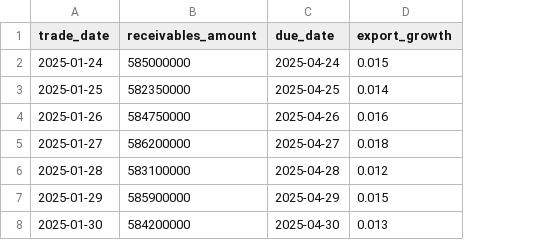
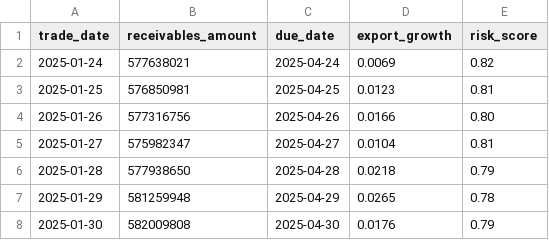
Before and after one commit to hisnameiskhaya/china-ai-cdo, a CSV file: data/companies/NIKEE.csv, drawn as a sheet; the diff names each change by its address in the sheet, - before the commit and + after, or states it on an @@ line.

Commit message:
Update NIKEE.csv

```diff
--- a/data/companies/NIKEE.csv
+++ b/data/companies/NIKEE.csv
+column E (risk_score), rows 2-8: 0.82 | 0.81 | 0.80 | 0.81 | 0.79 | 0.78 | 0.79
-B2 (receivables_amount): 585000000
+B2 (receivables_amount): 577638021
-D2 (export_growth): 0.015
+D2 (export_growth): 0.0069
-B3 (receivables_amount): 582350000
+B3 (receivables_amount): 576850981
-D3 (export_growth): 0.014
+D3 (export_growth): 0.0123
-B4 (receivables_amount): 584750000
+B4 (receivables_amount): 577316756
-D4 (export_growth): 0.016
+D4 (export_growth): 0.0166
-B5 (receivables_amount): 586200000
+B5 (receivables_amount): 575982347
-D5 (export_growth): 0.018
+D5 (export_growth): 0.0104
-B6 (receivables_amount): 583100000
+B6 (receivables_amount): 577938650
-D6 (export_growth): 0.012
+D6 (export_growth): 0.0218
-B7 (receivables_amount): 585900000
+B7 (receivables_amount): 581259948
-D7 (export_growth): 0.015
+D7 (export_growth): 0.0265
-B8 (receivables_amount): 584200000
+B8 (receivables_amount): 582009808
-D8 (export_growth): 0.013
+D8 (export_growth): 0.0176
```
